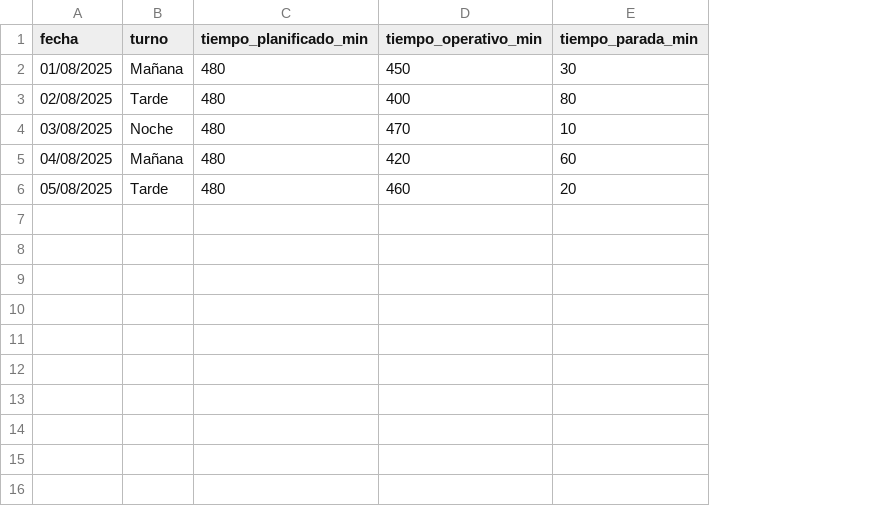
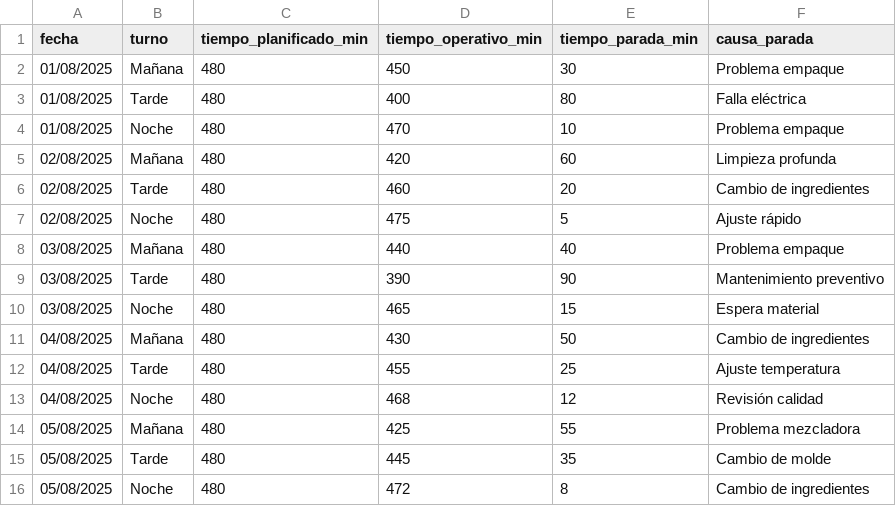
Before and after one commit to gonzalopetosa/control-ingreso-reconocimiento-facial, a CSV file: Data/tiempos_produccion.csv, drawn as a sheet; the diff names each change by its address in the sheet, - before the commit and + after, or states it on an @@ line.

Commit message:
aumento de registros en dataset

```diff
--- a/Data/tiempos_produccion.csv
+++ b/Data/tiempos_produccion.csv
+column F (causa_parada), rows 2-6: Problema empaque | Falla eléctrica | Problema empaque | Limpieza profunda | Cambio de ingredientes
-A3 (fecha): 02/08/2025
+A3 (fecha): 01/08/2025
-A4 (fecha): 03/08/2025
+A4 (fecha): 01/08/2025
-A5 (fecha): 04/08/2025
+A5 (fecha): 02/08/2025
-A6 (fecha): 05/08/2025
+A6 (fecha): 02/08/2025
+row 7: 02/08/2025 | Noche | 480 | 475 | 5 | Ajuste rápido
+row 8: 03/08/2025 | Mañana | 480 | 440 | 40 | Problema empaque
+row 9: 03/08/2025 | Tarde | 480 | 390 | 90 | Mantenimiento preventivo
+row 10: 03/08/2025 | Noche | 480 | 465 | 15 | Espera material
+row 11: 04/08/2025 | Mañana | 480 | 430 | 50 | Cambio de ingredientes
+row 12: 04/08/2025 | Tarde | 480 | 455 | 25 | Ajuste temperatura
+row 13: 04/08/2025 | Noche | 480 | 468 | 12 | Revisión calidad
+row 14: 05/08/2025 | Mañana | 480 | 425 | 55 | Problema mezcladora
+row 15: 05/08/2025 | Tarde | 480 | 445 | 35 | Cambio de molde
+row 16: 05/08/2025 | Noche | 480 | 472 | 8 | Cambio de ingredientes
```
Also changed, not shown: Data/ingresos_egresos.csv, 2 other files.
